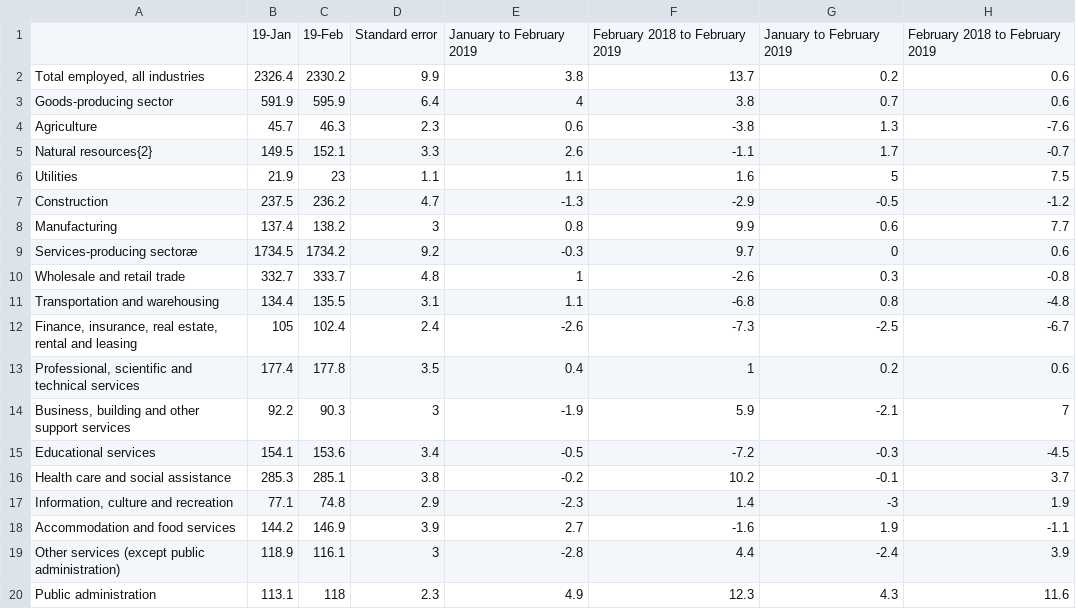
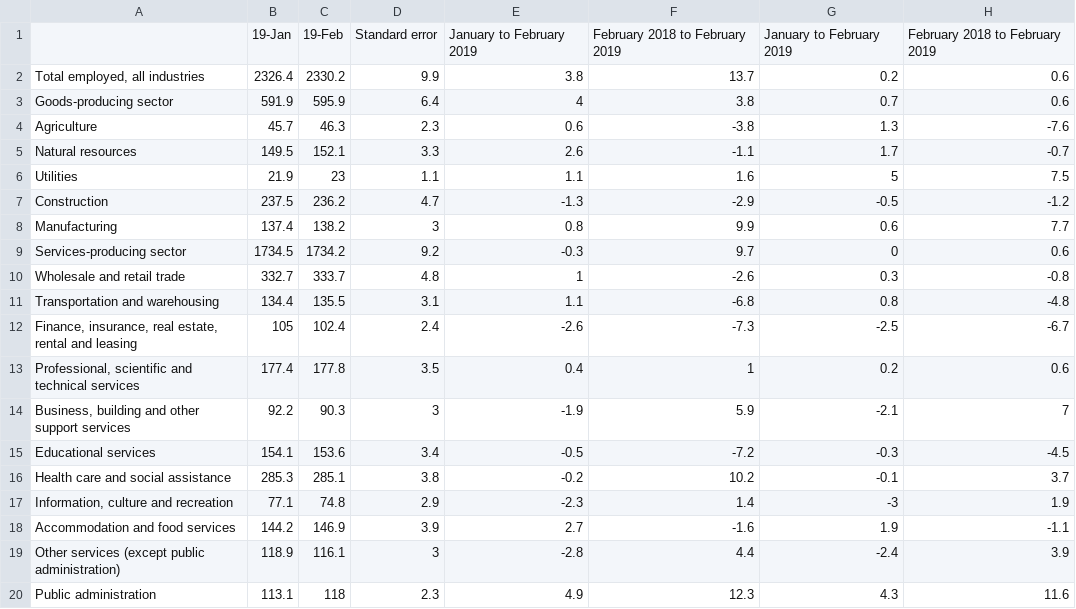
Before and after one commit to chrismazzuca/Machine-Learning-Work-Challenge, a CSV file: Employment Data/By industry/Alberta.csv, drawn as a sheet; the diff names each change by its address in the sheet, - before the commit and + after, or states it on an @@ line.

Commit message:
Visualize employment data in each province (by industry)

```diff
--- a/Employment Data/By industry/Alberta.csv
+++ b/Employment Data/By industry/Alberta.csv
-A5: Natural resources{2}
+A5: Natural resources
-A9: Services-producing sectoræ
+A9: Services-producing sector
```
Also changed, not shown: Employment Data/By industry/British Columbia.csv, Employment Data/By industry/Manitoba.csv, 18 other files.
